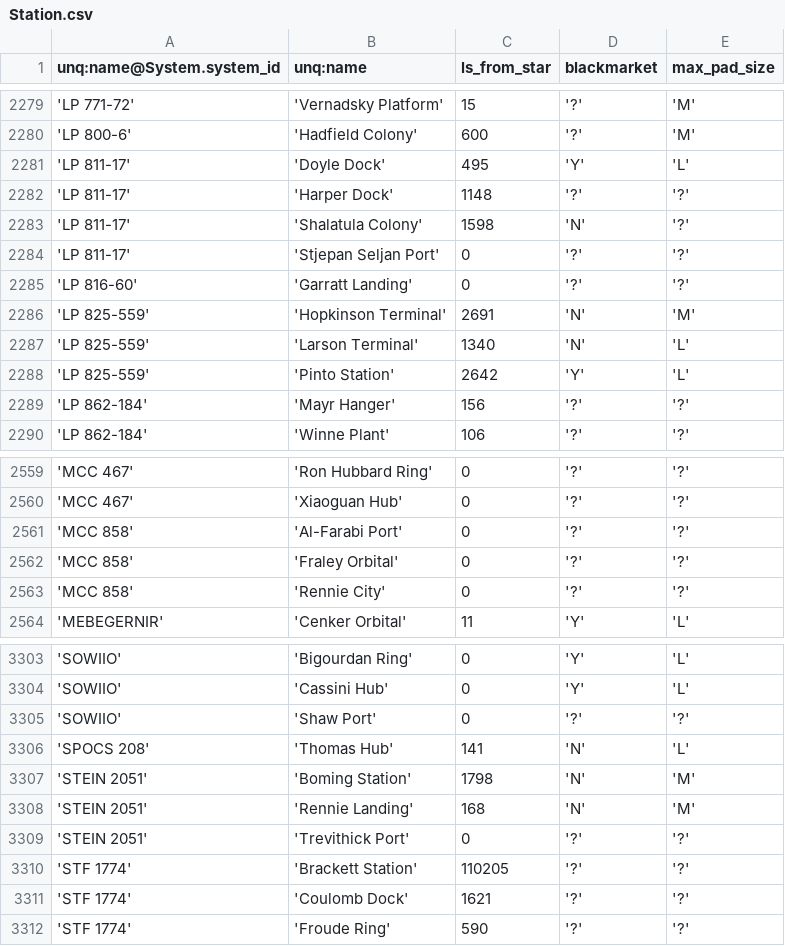
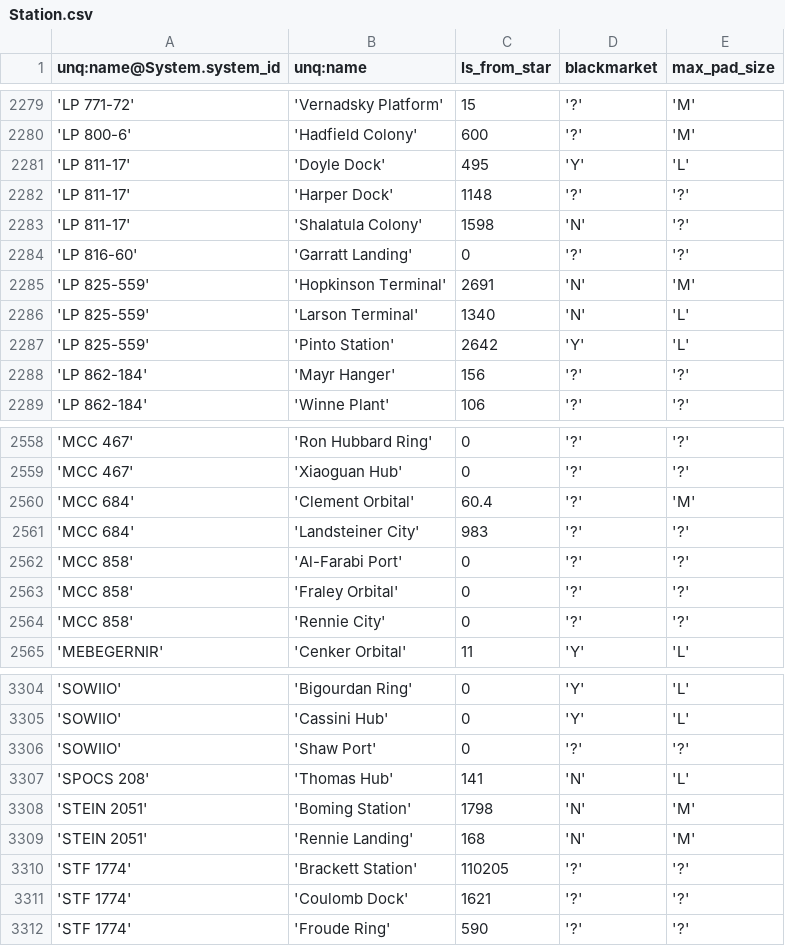
Before and after one commit to eyeonus/Trade-Dangerous, a CSV file: data/Station.csv, drawn as a sheet; only a part is shown, gaps mark what is left out.

```diff
--- a/data/Station.csv
+++ b/data/Station.csv
@@ -2283,3 +2283,2 @@ unq:name@System.system_id,unq:name,ls_from_star,blackmarket,max_pad_size
 'LP 811-17','Shalatula Colony',1598,'N','?'
-'LP 811-17','Stjepan Seljan Port',0,'?','?'
 'LP 816-60','Garratt Landing',0,'?','?'
@@ -2560,2 +2559,4 @@ unq:name@System.system_id,unq:name,ls_from_star,blackmarket,max_pad_size
 'MCC 467','Xiaoguan Hub',0,'?','?'
+'MCC 684','Clement Orbital',60.4,'?','M'
+'MCC 684','Landsteiner City',983,'?','?'
 'MCC 858','Al-Farabi Port',0,'?','?'
@@ -3308,3 +3309,2 @@ unq:name@System.system_id,unq:name,ls_from_star,blackmarket,max_pad_size
 'STEIN 2051','Rennie Landing',168,'N','M'
-'STEIN 2051','Trevithick Port',0,'?','?'
 'STF 1774','Brackett Station',110205,'?','?'
```
Also changed, not shown: 1 other file.
